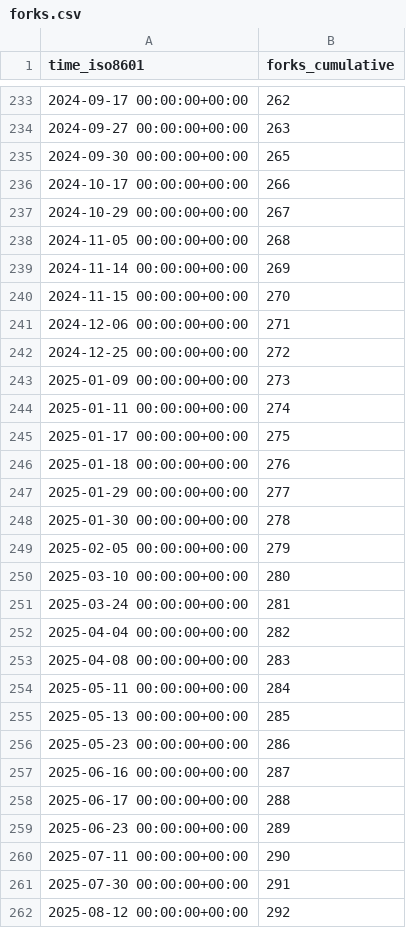
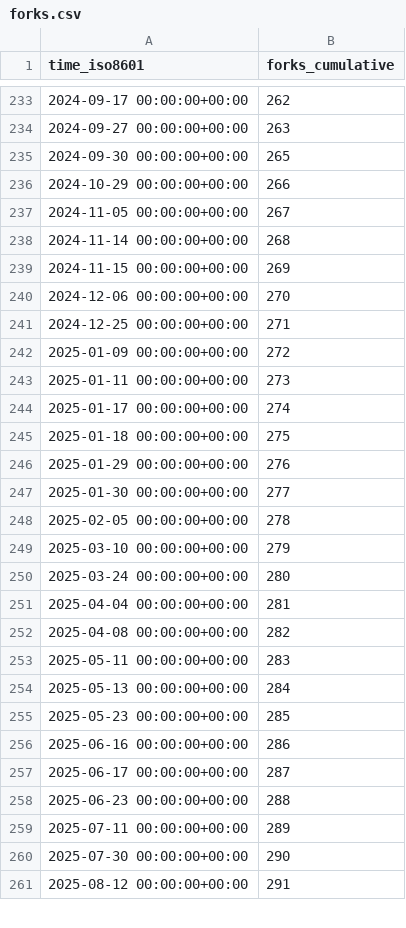
Before and after one commit to mgduda/MPAS-Model-stats, a CSV file: MPAS-Dev/MPAS-Model/ghrs-data/forks.csv, drawn as a sheet; only a part is shown, gaps mark what is left out; the diff covers the shown part only.

```diff
--- a/MPAS-Dev/MPAS-Model/ghrs-data/forks.csv
+++ b/MPAS-Dev/MPAS-Model/ghrs-data/forks.csv
@@ -235,28 +235,27 @@ time_iso8601,forks_cumulative
 2024-09-30 00:00:00+00:00,265
-2024-10-17 00:00:00+00:00,266
-2024-10-29 00:00:00+00:00,267
-2024-11-05 00:00:00+00:00,268
-2024-11-14 00:00:00+00:00,269
-2024-11-15 00:00:00+00:00,270
-2024-12-06 00:00:00+00:00,271
-2024-12-25 00:00:00+00:00,272
-2025-01-09 00:00:00+00:00,273
-2025-01-11 00:00:00+00:00,274
-2025-01-17 00:00:00+00:00,275
-2025-01-18 00:00:00+00:00,276
-2025-01-29 00:00:00+00:00,277
-2025-01-30 00:00:00+00:00,278
-2025-02-05 00:00:00+00:00,279
-2025-03-10 00:00:00+00:00,280
-2025-03-24 00:00:00+00:00,281
-2025-04-04 00:00:00+00:00,282
-2025-04-08 00:00:00+00:00,283
-2025-05-11 00:00:00+00:00,284
-2025-05-13 00:00:00+00:00,285
-2025-05-23 00:00:00+00:00,286
-2025-06-16 00:00:00+00:00,287
-2025-06-17 00:00:00+00:00,288
-2025-06-23 00:00:00+00:00,289
-2025-07-11 00:00:00+00:00,290
-2025-07-30 00:00:00+00:00,291
-2025-08-12 00:00:00+00:00,292
+2024-10-29 00:00:00+00:00,266
+2024-11-05 00:00:00+00:00,267
+2024-11-14 00:00:00+00:00,268
+2024-11-15 00:00:00+00:00,269
+2024-12-06 00:00:00+00:00,270
+2024-12-25 00:00:00+00:00,271
+2025-01-09 00:00:00+00:00,272
+2025-01-11 00:00:00+00:00,273
+2025-01-17 00:00:00+00:00,274
+2025-01-18 00:00:00+00:00,275
+2025-01-29 00:00:00+00:00,276
+2025-01-30 00:00:00+00:00,277
+2025-02-05 00:00:00+00:00,278
+2025-03-10 00:00:00+00:00,279
+2025-03-24 00:00:00+00:00,280
+2025-04-04 00:00:00+00:00,281
+2025-04-08 00:00:00+00:00,282
+2025-05-11 00:00:00+00:00,283
+2025-05-13 00:00:00+00:00,284
+2025-05-23 00:00:00+00:00,285
+2025-06-16 00:00:00+00:00,286
+2025-06-17 00:00:00+00:00,287
+2025-06-23 00:00:00+00:00,288
+2025-07-11 00:00:00+00:00,289
+2025-07-30 00:00:00+00:00,290
+2025-08-12 00:00:00+00:00,291
```
Also changed, not shown: 24 edited cells elsewhere in this file, MPAS-Dev/MPAS-Model/ghrs-data/stargazers.csv.
